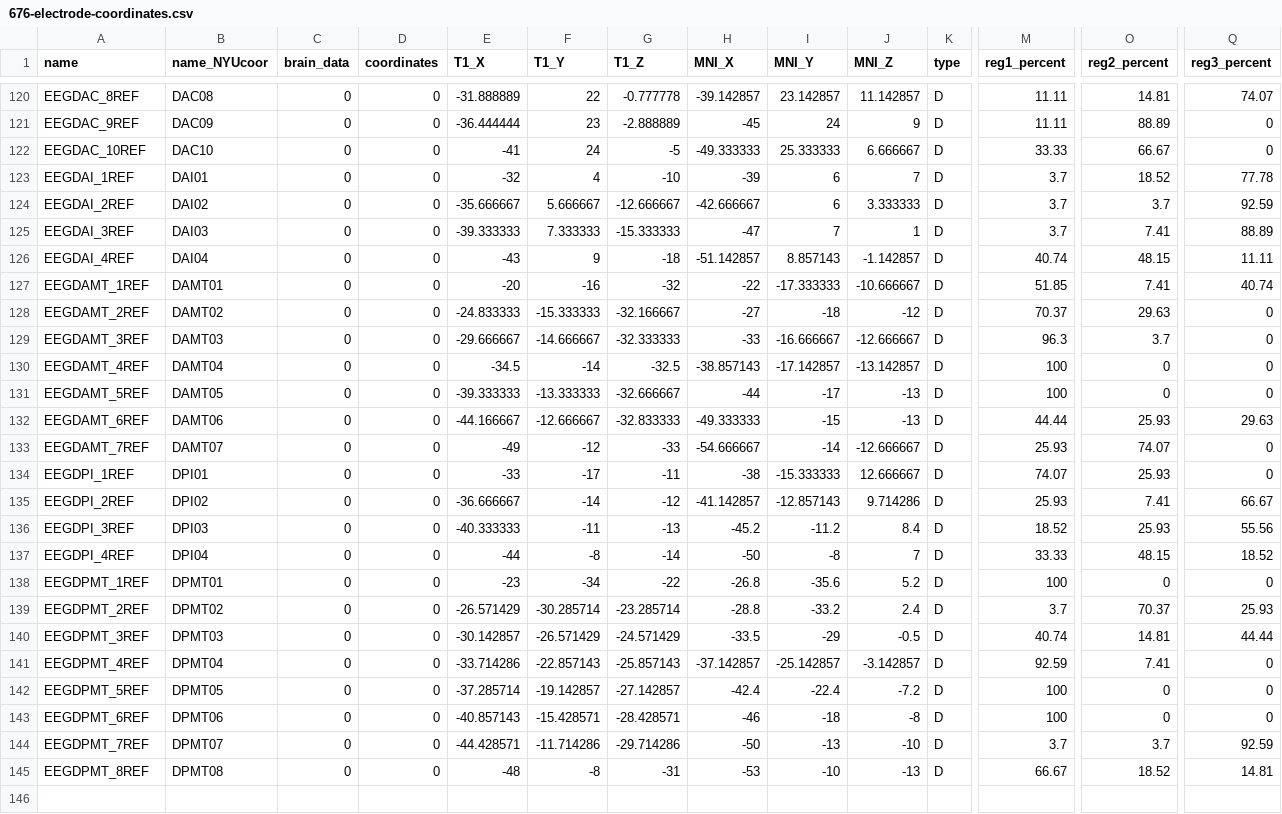
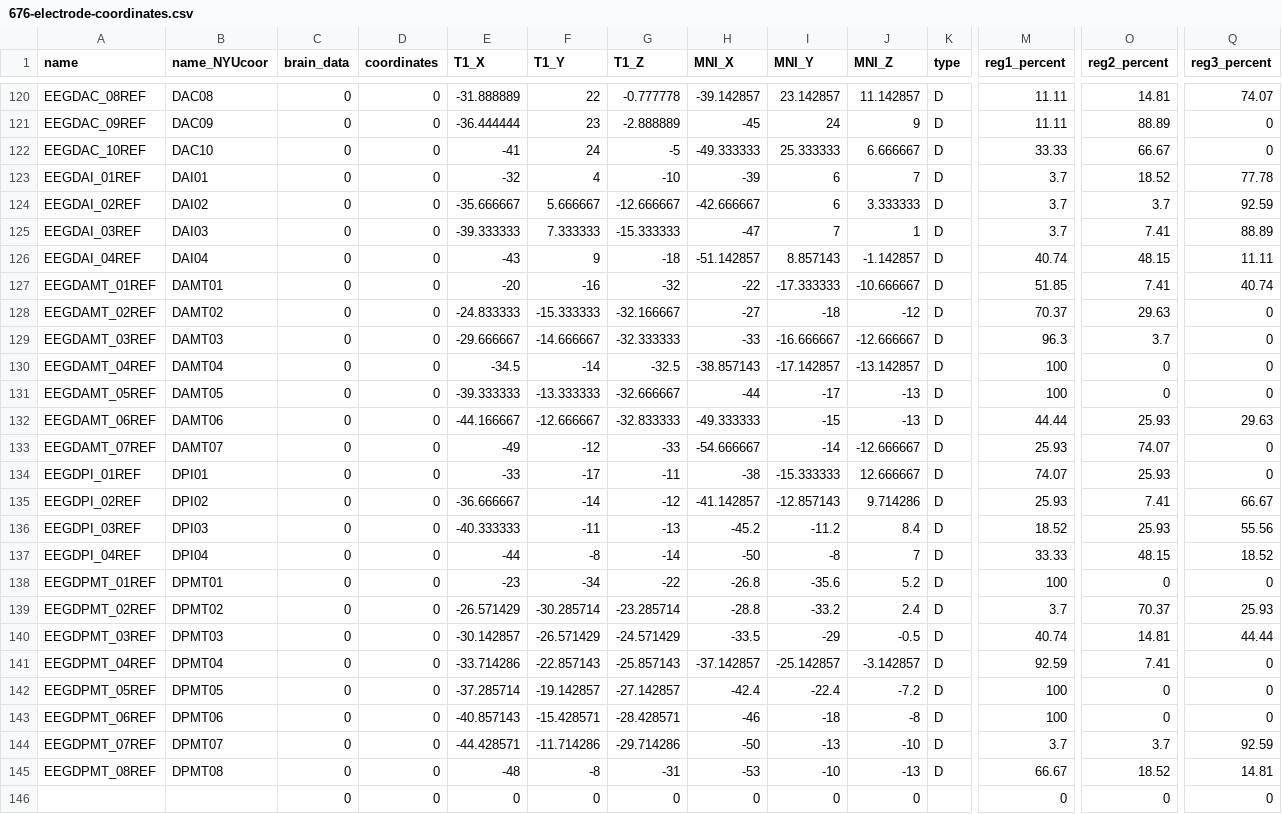
Before and after one commit to hassonlab/247-plotting, a CSV file: 676-electrode-coordinates.csv, drawn as a sheet; only a part is shown, gaps mark what is left out; rows hold the shown columns only; the diff covers the shown part only; the diff names each change by its address in the sheet, - before the commit and + after, or states it on an @@ line.

```diff
--- a/676-electrode-coordinates.csv
+++ b/676-electrode-coordinates.csv
-A120 (name): EEGDAC_8REF
+A120 (name): EEGDAC_08REF
-A121 (name): EEGDAC_9REF
+A121 (name): EEGDAC_09REF
-A123 (name): EEGDAI_1REF
+A123 (name): EEGDAI_01REF
-A124 (name): EEGDAI_2REF
+A124 (name): EEGDAI_02REF
-A125 (name): EEGDAI_3REF
+A125 (name): EEGDAI_03REF
-A126 (name): EEGDAI_4REF
+A126 (name): EEGDAI_04REF
-A127 (name): EEGDAMT_1REF
+A127 (name): EEGDAMT_01REF
-A128 (name): EEGDAMT_2REF
+A128 (name): EEGDAMT_02REF
-A129 (name): EEGDAMT_3REF
+A129 (name): EEGDAMT_03REF
-A130 (name): EEGDAMT_4REF
+A130 (name): EEGDAMT_04REF
-A131 (name): EEGDAMT_5REF
+A131 (name): EEGDAMT_05REF
-A132 (name): EEGDAMT_6REF
+A132 (name): EEGDAMT_06REF
-A133 (name): EEGDAMT_7REF
+A133 (name): EEGDAMT_07REF
-A134 (name): EEGDPI_1REF
+A134 (name): EEGDPI_01REF
-A135 (name): EEGDPI_2REF
+A135 (name): EEGDPI_02REF
-A136 (name): EEGDPI_3REF
+A136 (name): EEGDPI_03REF
-A137 (name): EEGDPI_4REF
+A137 (name): EEGDPI_04REF
-A138 (name): EEGDPMT_1REF
+A138 (name): EEGDPMT_01REF
-A139 (name): EEGDPMT_2REF
+A139 (name): EEGDPMT_02REF
-A140 (name): EEGDPMT_3REF
+A140 (name): EEGDPMT_03REF
-A141 (name): EEGDPMT_4REF
+A141 (name): EEGDPMT_04REF
-A142 (name): EEGDPMT_5REF
+A142 (name): EEGDPMT_05REF
-A143 (name): EEGDPMT_6REF
+A143 (name): EEGDPMT_06REF
-A144 (name): EEGDPMT_7REF
+A144 (name): EEGDPMT_07REF
-A145 (name): EEGDPMT_8REF
+A145 (name): EEGDPMT_08REF
+row 146:  |  | 0 | 0 | 0 | 0 | 0 | 0 | 0 | 0 |  | 0 | 0 | 0
```
Also changed, not shown: 5 added rows and 63 edited cells elsewhere in this file, 717-electrode-coordinates.csv.
